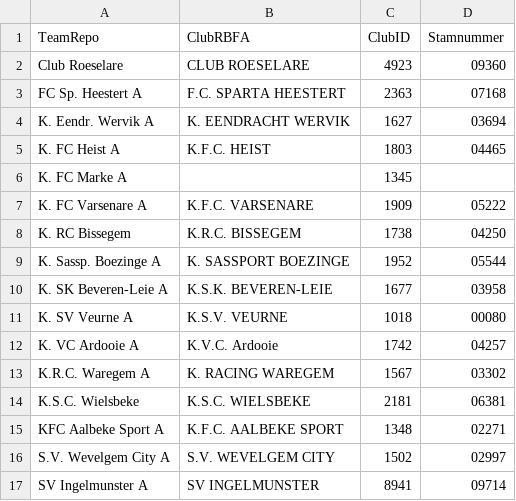
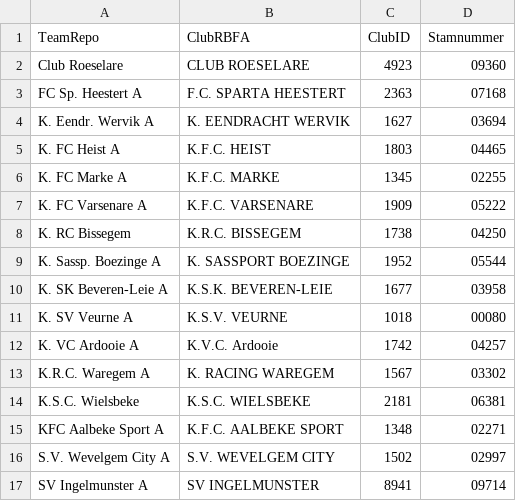
Before and after one commit to vjo18/RBFA2627, a CSV file: data_raw/team_club_mapping.csv, drawn as a sheet.

```diff
--- a/data_raw/team_club_mapping.csv
+++ b/data_raw/team_club_mapping.csv
@@ -5,3 +5,3 @@ K. Eendr. Wervik A;K. EENDRACHT WERVIK;1627;03694
 K. FC Heist A;K.F.C. HEIST;1803;04465
-K. FC Marke A;;1345;
+K. FC Marke A;K.F.C. MARKE;1345;02255
 K. FC Varsenare A;K.F.C. VARSENARE;1909;05222
```
Also changed, not shown: data_raw/macrodroid_missing_birthyears.csv.
